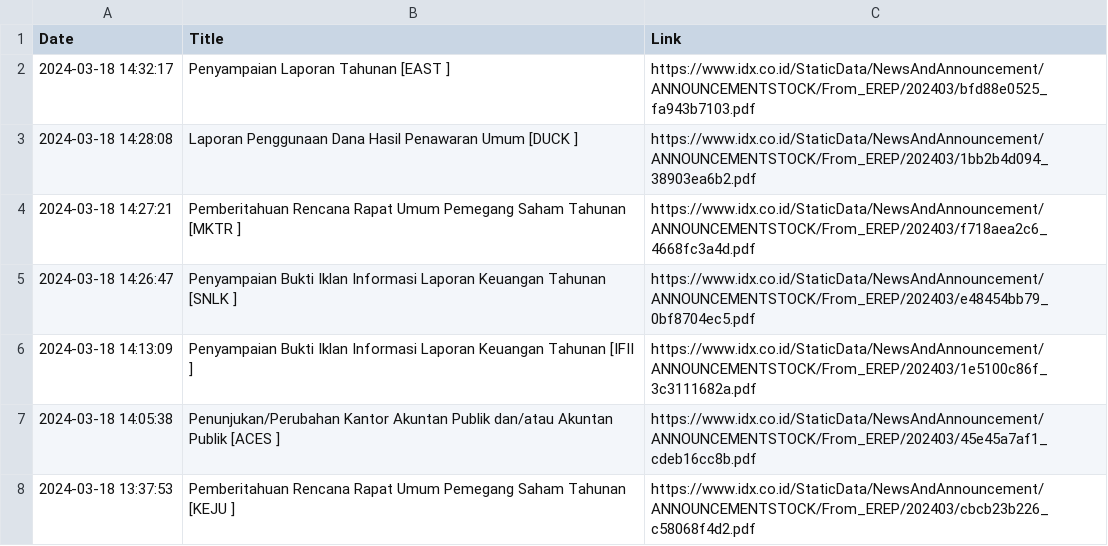
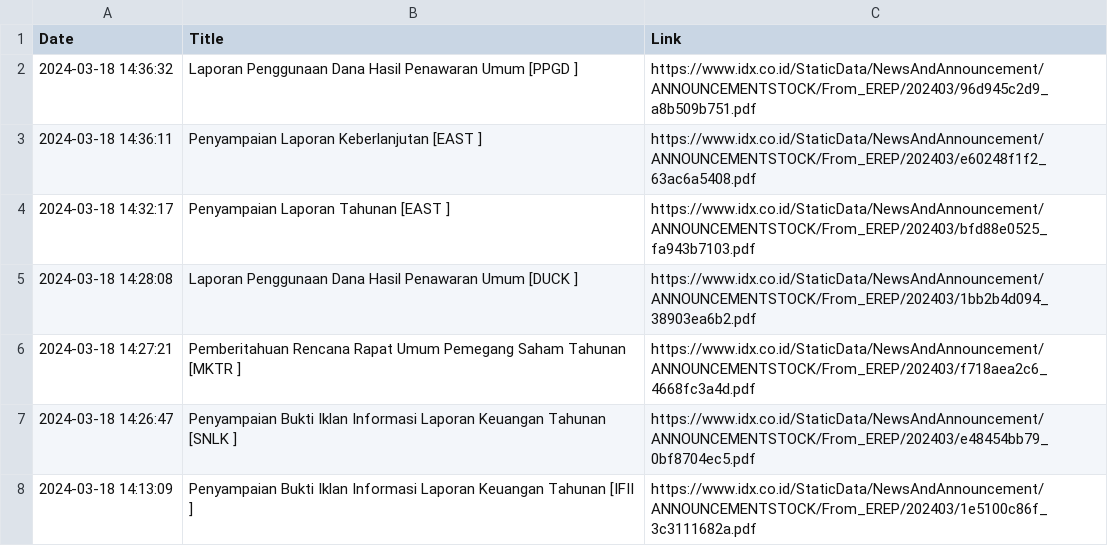
Before and after one commit to ImNash-Fahmi/IDX-Bot-Notification-for-Whatsapp, a CSV file: Dataset/Keterbukaan Informasi.csv, drawn as a sheet; only a part is shown; the shorter side is filled out with more unchanged rows.

```diff
--- a/Dataset/Keterbukaan Informasi.csv
+++ b/Dataset/Keterbukaan Informasi.csv
@@ -1,2 +1,4 @@
 Date,Title,Link
+2024-03-18 14:36:32,Laporan Penggunaan Dana Hasil Penawaran Umum [PPGD ],https://www.idx.co.id/StaticData/NewsAndAnnouncement/ANNOUNCEMENTSTOCK/From_EREP/202403/96d945c2d9_a8b509b751.pdf
+2024-03-18 14:36:11,Penyampaian Laporan Keberlanjutan [EAST ],https://www.idx.co.id/StaticData/NewsAndAnnouncement/ANNOUNCEMENTSTOCK/From_EREP/202403/e60248f1f2_63ac6a5408.pdf
 2024-03-18 14:32:17,Penyampaian Laporan Tahunan [EAST ],https://www.idx.co.id/StaticData/NewsAndAnnouncement/ANNOUNCEMENTSTOCK/From_EREP/202403/bfd88e0525_fa943b7103.pdf
```
